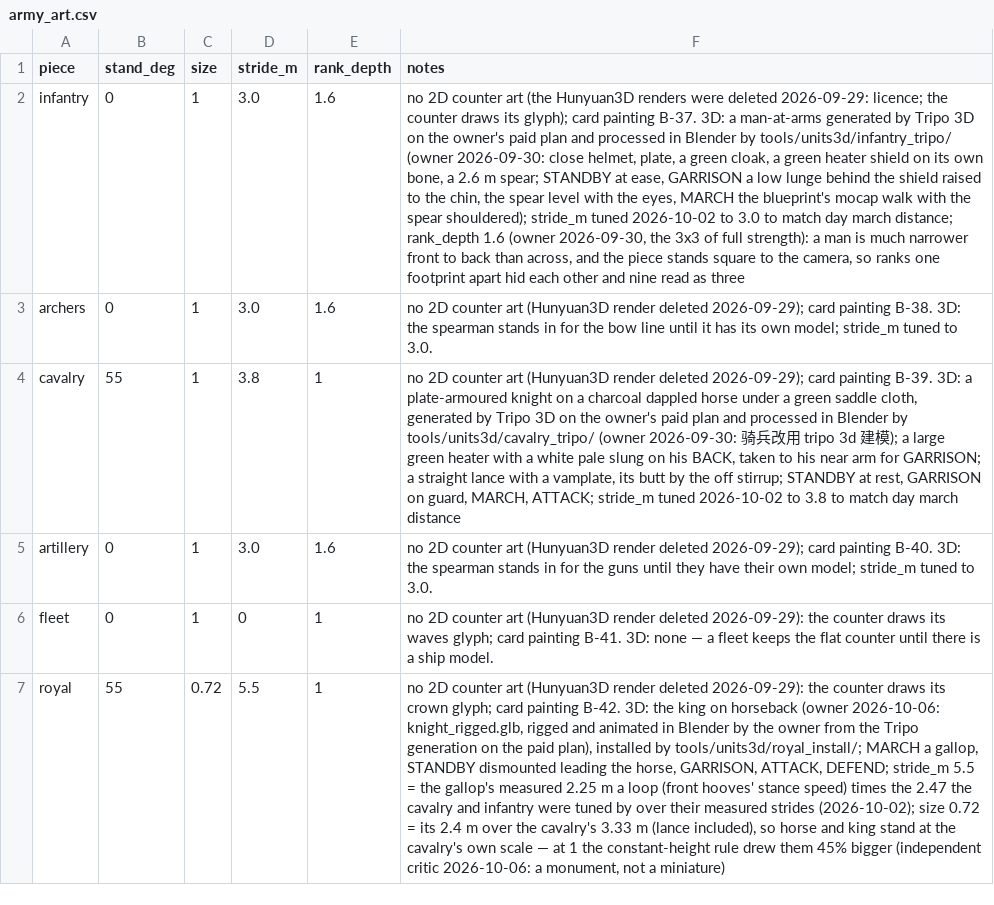
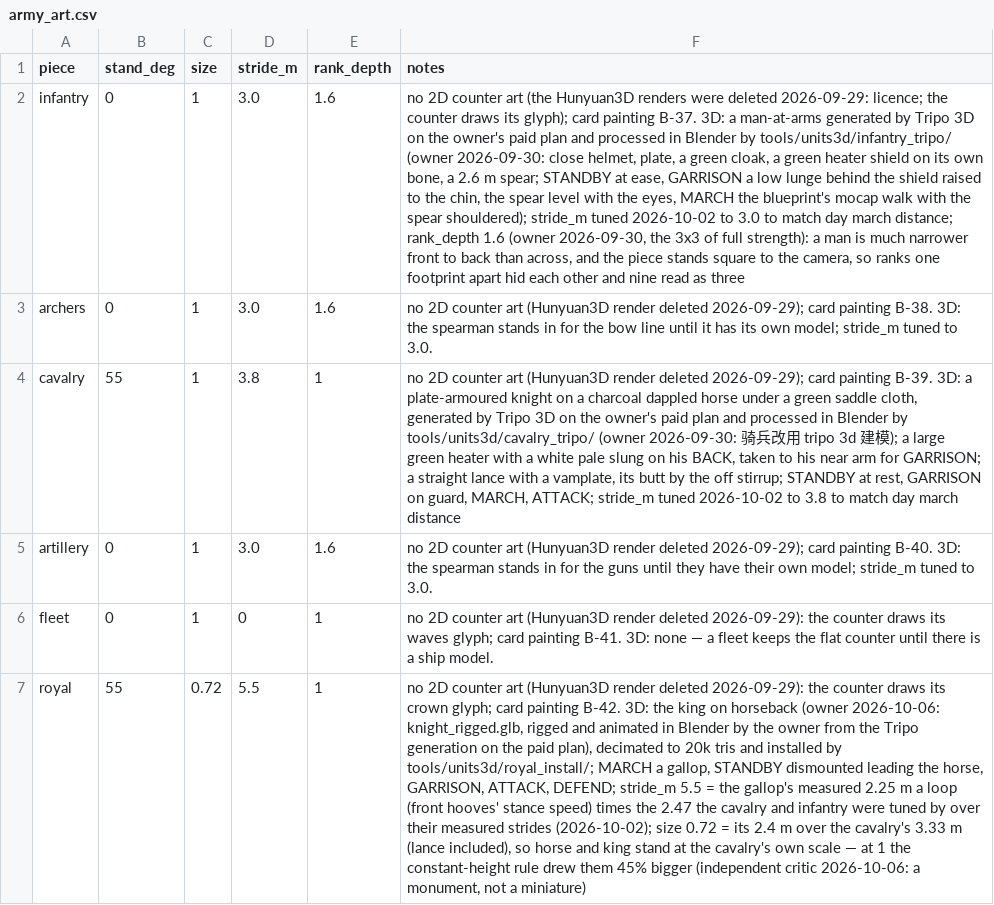
Before and after one commit to samuelzhang1201/game_design, a CSV file: data/army_art.csv, drawn as a sheet; the diff names each change by its address in the sheet, - before the commit and + after, or states it on an @@ line.

```diff
--- a/data/army_art.csv
+++ b/data/army_art.csv
-F7 (notes): …paid plan), installed by…
+F7 (notes): …paid plan), decimated to 20k tris and installed by…
```
Also changed, not shown: 5 other files.
